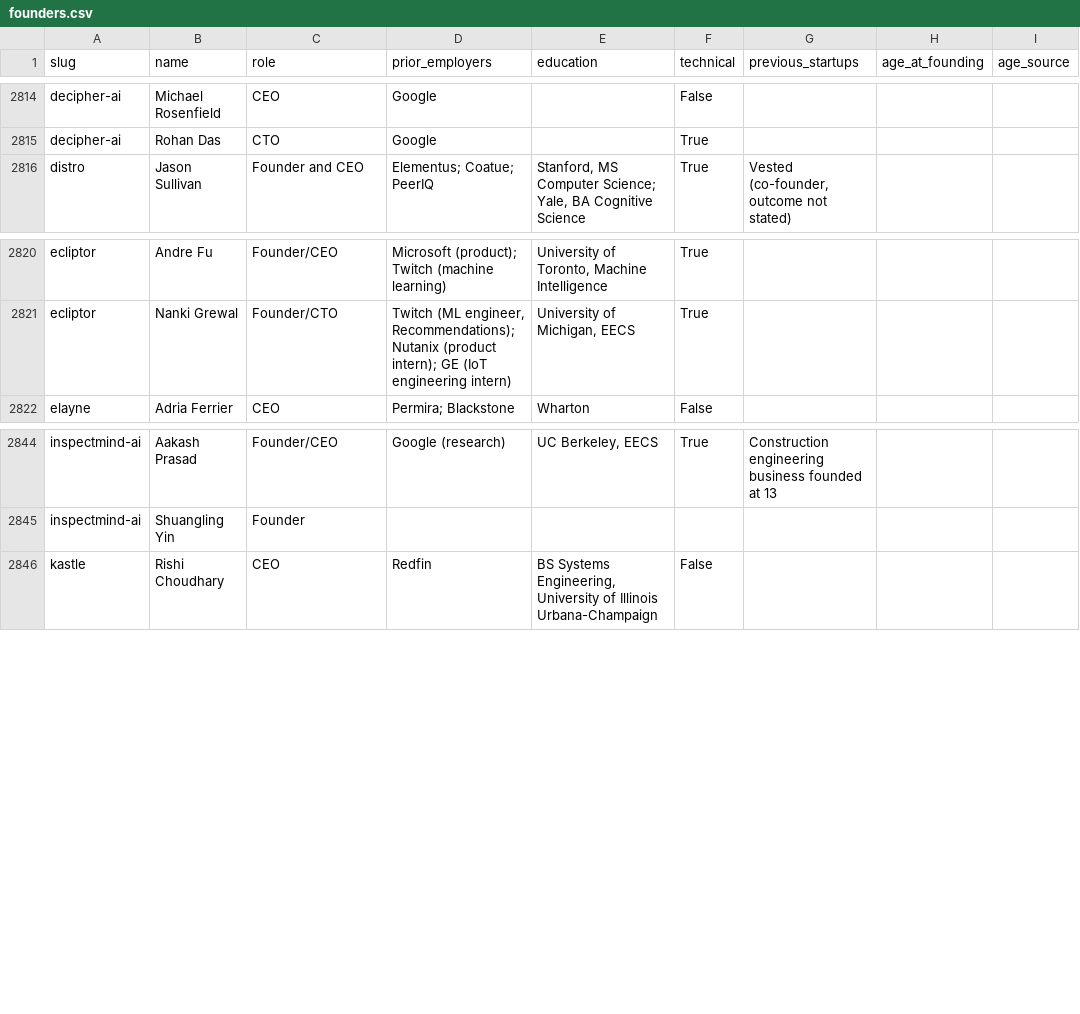
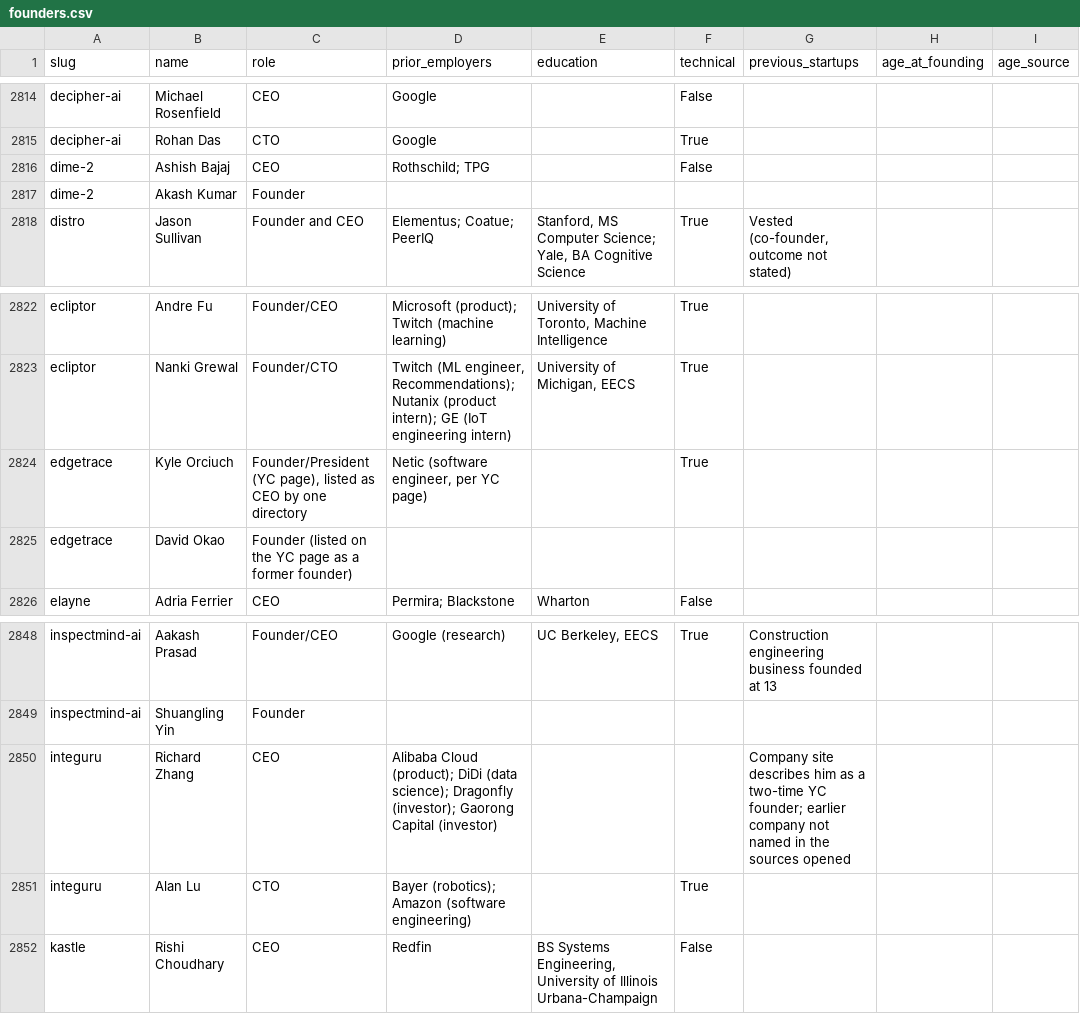
Before and after one commit to edison16a/yc-startup-life, a CSV file: data/founders.csv, drawn as a sheet; only a part is shown, gaps mark what is left out.

```diff
--- a/data/founders.csv
+++ b/data/founders.csv
@@ -2815,2 +2815,4 @@ decipher-ai,Michael Rosenfield,CEO,Google,,False,,,
 decipher-ai,Rohan Das,CTO,Google,,True,,,
+dime-2,Ashish Bajaj,CEO,Rothschild; TPG,,False,,,
+dime-2,Akash Kumar,Founder,,,,,,
 distro,Jason Sullivan,Founder and CEO,Elementus; Coatue; PeerIQ,"Stanford, MS Computer Science; Yale, BA Cognitive Science",True,"Vested (co-founder, outcome not stated)",,
@@ -2821,2 +2823,4 @@ ecliptor,Andre Fu,Founder/CEO,Microsoft (product); Twitch (machine learning),"Un
 ecliptor,Nanki Grewal,Founder/CTO,"Twitch (ML engineer, Recommendations); Nutanix (product intern); GE (IoT engineering intern)","University of Michigan, EECS",True,,,
+edgetrace,Kyle Orciuch,"Founder/President (YC page), listed as CEO by one directory","Netic (software engineer, per YC page)",,True,,,
+edgetrace,David Okao,Founder (listed on the YC page as a former founder),,,,,,
 elayne,Adria Ferrier,CEO,Permira; Blackstone,Wharton,False,,,
@@ -2845,2 +2849,4 @@ inspectmind-ai,Aakash Prasad,Founder/CEO,Google (research),"UC Berkeley, EECS",T
 inspectmind-ai,Shuangling Yin,Founder,,,,,,
+integuru,Richard Zhang,CEO,Alibaba Cloud (product); DiDi (data science); Dragonfly (investor); Gaorong Capital (investor),,,Company site describes him as a two-time YC founder; earlier company not named in the sources opened,,
+integuru,Alan Lu,CTO,Bayer (robotics); Amazon (software engineering),,True,,,
 kastle,Rishi Choudhary,CEO,Redfin,"BS Systems Engineering, University of Illinois Urbana-Champaign",False,,,
```
Also changed, not shown: data/competitors.csv, 7 other files.
